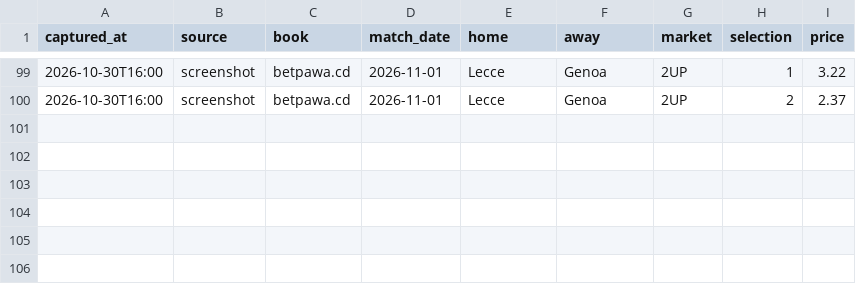
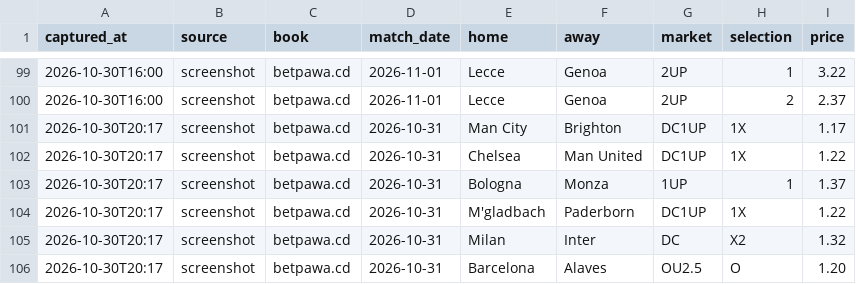
Before and after one commit to benkas418-alt/n8n, a CSV file: football-intel/reference/betpawa_prices.csv, drawn as a sheet; only a part is shown, gaps mark what is left out; the diff names each change by its address in the sheet, - before the commit and + after, or states it on an @@ line.

```diff
--- a/football-intel/reference/betpawa_prices.csv
+++ b/football-intel/reference/betpawa_prices.csv
+row 101: 2026-10-30T20:17 | screenshot | betpawa.cd | 2026-10-31 | Man City | Brighton | DC1UP | 1X | 1.17
+row 102: 2026-10-30T20:17 | screenshot | betpawa.cd | 2026-10-31 | Chelsea | Man United | DC1UP | 1X | 1.22
+row 103: 2026-10-30T20:17 | screenshot | betpawa.cd | 2026-10-31 | Bologna | Monza | 1UP | 1 | 1.37
+row 104: 2026-10-30T20:17 | screenshot | betpawa.cd | 2026-10-31 | M'gladbach | Paderborn | DC1UP | 1X | 1.22
+row 105: 2026-10-30T20:17 | screenshot | betpawa.cd | 2026-10-31 | Milan | Inter | DC | X2 | 1.32
+row 106: 2026-10-30T20:17 | screenshot | betpawa.cd | 2026-10-31 | Barcelona | Alaves | OU2.5 | O | 1.20
```
Also changed, not shown: 8 other files.
